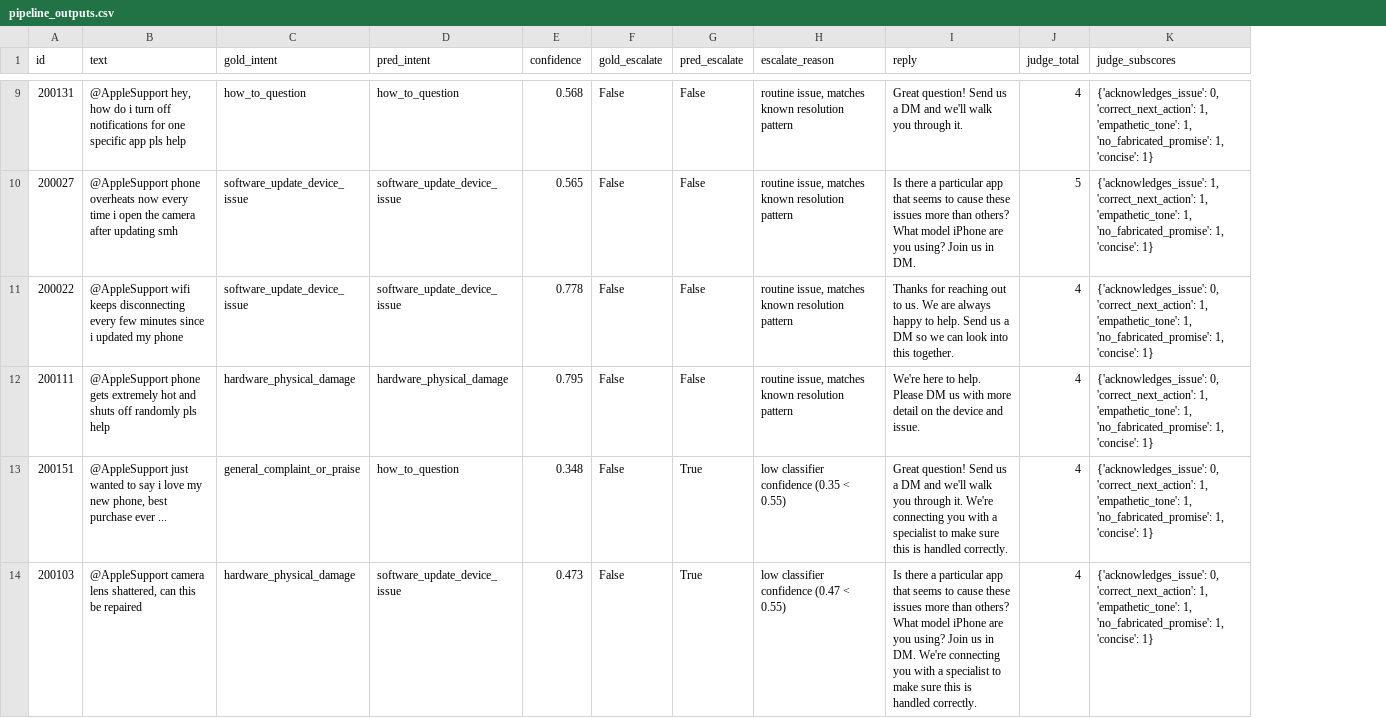
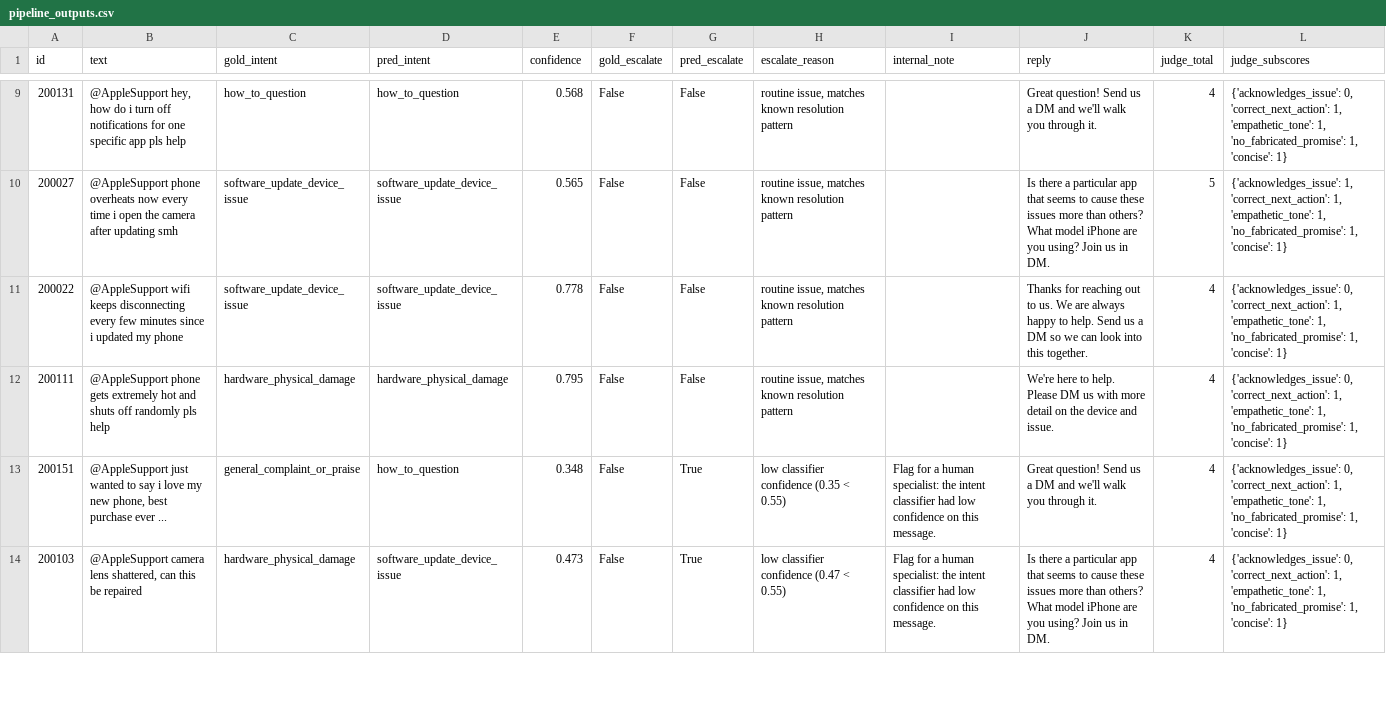
Before and after one commit to HaitaanshDixit/apple-support-agent, a CSV file: eval/pipeline_outputs.csv, drawn as a sheet; only a part is shown, gaps mark what is left out; addresses are those after the commit; the diff covers the shown part only; the diff names each change by its address in the sheet, - before the commit and + after, or states it on an @@ line.

```diff
--- a/eval/pipeline_outputs.csv
+++ b/eval/pipeline_outputs.csv
+column I (internal_note), rows 13-14: Flag for a human specialist: the intent classifier had low confidence on this message. | Flag for a human specialist: the intent classifier had low confidence on this message.
-J13 (reply): …through it. We're connecting you with a specialist to make sure this is handled correctly.
+J13 (reply): …through it.
-J14 (reply): …in DM. We're connecting you with a specialist to make sure this is handled correctly.
+J14 (reply): …in DM.
```
Also changed, not shown: 64 edited cells elsewhere in this file, eval/judge_agreement_sample.csv.
